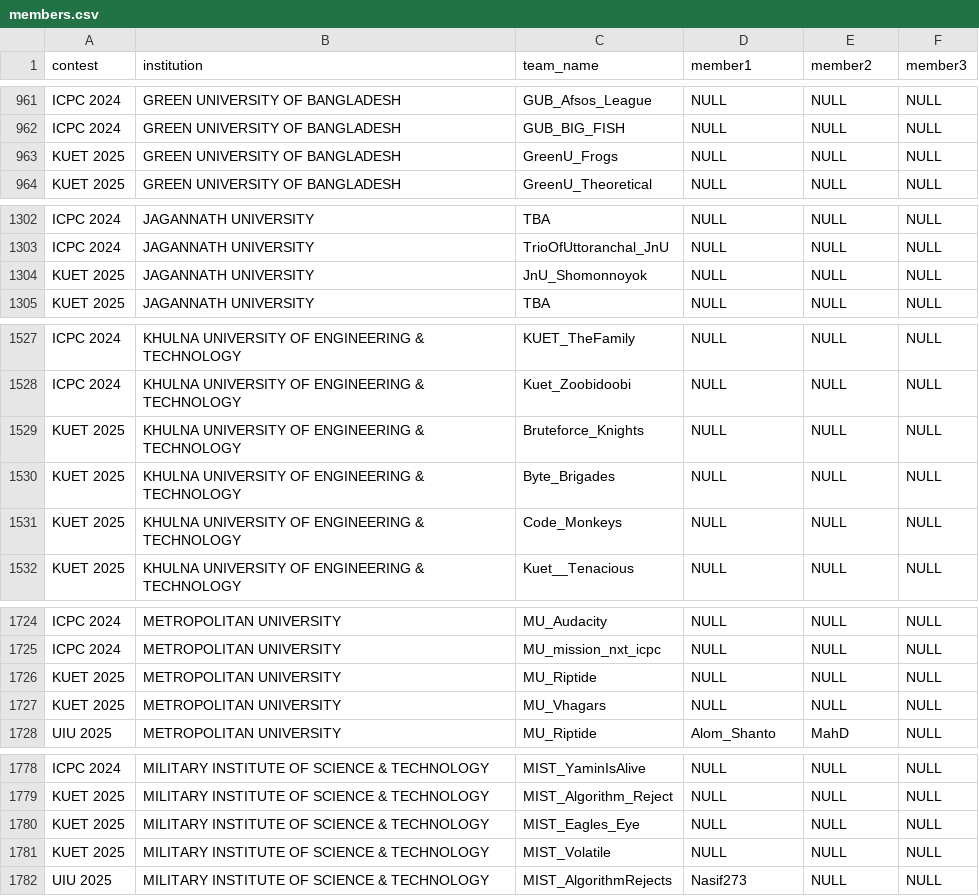
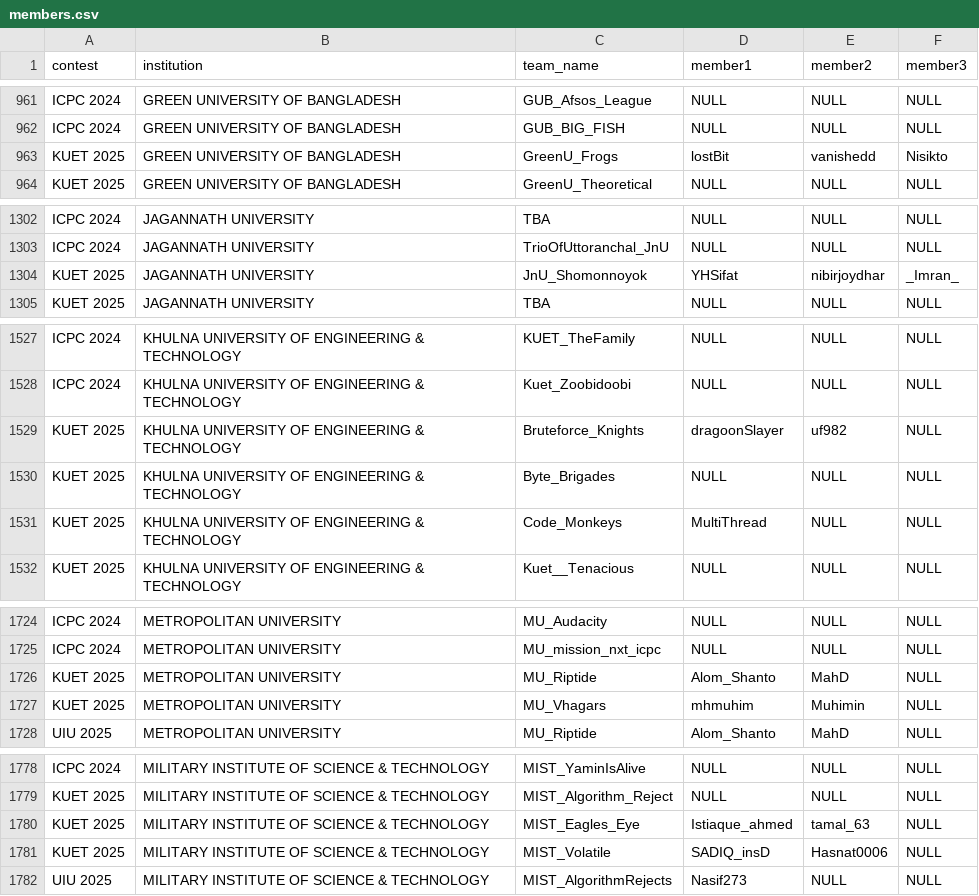
Before and after one commit to infi9itea/Biscuit-Rating, a CSV file: members/data/members.csv, drawn as a sheet; only a part is shown, gaps mark what is left out; the diff covers the shown part only.

```diff
--- a/members/data/members.csv
+++ b/members/data/members.csv
@@ -962,3 +962,3 @@ ICPC 2024,GREEN UNIVERSITY OF BANGLADESH,GUB_Afsos_League,NULL,NULL,NULL
 ICPC 2024,GREEN UNIVERSITY OF BANGLADESH,GUB_BIG_FISH,NULL,NULL,NULL
-KUET 2025,GREEN UNIVERSITY OF BANGLADESH,GreenU_Frogs,NULL,NULL,NULL
+KUET 2025,GREEN UNIVERSITY OF BANGLADESH,GreenU_Frogs,lostBit,vanishedd,Nisikto
 KUET 2025,GREEN UNIVERSITY OF BANGLADESH,GreenU_Theoretical,NULL,NULL,NULL
@@ -1303,3 +1303,3 @@ ICPC 2024,JAGANNATH UNIVERSITY,TBA,NULL,NULL,NULL
 ICPC 2024,JAGANNATH UNIVERSITY,TrioOfUttoranchal_JnU,NULL,NULL,NULL
-KUET 2025,JAGANNATH UNIVERSITY,JnU_Shomonnoyok,NULL,NULL,NULL
+KUET 2025,JAGANNATH UNIVERSITY,JnU_Shomonnoyok,YHSifat,nibirjoydhar,_Imran_
 KUET 2025,JAGANNATH UNIVERSITY,TBA,NULL,NULL,NULL
@@ -1528,5 +1528,5 @@ ICPC 2024,KHULNA UNIVERSITY OF ENGINEERING & TECHNOLOGY,KUET_TheFamily,NULL,NULL
 ICPC 2024,KHULNA UNIVERSITY OF ENGINEERING & TECHNOLOGY,Kuet_Zoobidoobi,NULL,NULL,NULL
-KUET 2025,KHULNA UNIVERSITY OF ENGINEERING & TECHNOLOGY,Bruteforce_Knights,NULL,NULL,NULL
+KUET 2025,KHULNA UNIVERSITY OF ENGINEERING & TECHNOLOGY,Bruteforce_Knights,dragoonSlayer,uf982,NULL
 KUET 2025,KHULNA UNIVERSITY OF ENGINEERING & TECHNOLOGY,Byte_Brigades,NULL,NULL,NULL
-KUET 2025,KHULNA UNIVERSITY OF ENGINEERING & TECHNOLOGY,Code_Monkeys,NULL,NULL,NULL
+KUET 2025,KHULNA UNIVERSITY OF ENGINEERING & TECHNOLOGY,Code_Monkeys,MultiThread,NULL,NULL
 KUET 2025,KHULNA UNIVERSITY OF ENGINEERING & TECHNOLOGY,Kuet__Tenacious,NULL,NULL,NULL
@@ -1725,4 +1725,4 @@ ICPC 2024,METROPOLITAN UNIVERSITY,MU_Audacity,NULL,NULL,NULL
 ICPC 2024,METROPOLITAN UNIVERSITY,MU_mission_nxt_icpc,NULL,NULL,NULL
-KUET 2025,METROPOLITAN UNIVERSITY,MU_Riptide,NULL,NULL,NULL
-KUET 2025,METROPOLITAN UNIVERSITY,MU_Vhagars,NULL,NULL,NULL
+KUET 2025,METROPOLITAN UNIVERSITY,MU_Riptide,Alom_Shanto,MahD,NULL
+KUET 2025,METROPOLITAN UNIVERSITY,MU_Vhagars,mhmuhim,Muhimin,NULL
 UIU 2025,METROPOLITAN UNIVERSITY,MU_Riptide,Alom_Shanto,MahD,NULL
@@ -1779,4 +1779,4 @@ ICPC 2024,MILITARY INSTITUTE OF SCIENCE & TECHNOLOGY,MIST_YaminIsAlive,NULL,NULL
 KUET 2025,MILITARY INSTITUTE OF SCIENCE & TECHNOLOGY,MIST_Algorithm_Reject,NULL,NULL,NULL
-KUET 2025,MILITARY INSTITUTE OF SCIENCE & TECHNOLOGY,MIST_Eagles_Eye,NULL,NULL,NULL
-KUET 2025,MILITARY INSTITUTE OF SCIENCE & TECHNOLOGY,MIST_Volatile,NULL,NULL,NULL
+KUET 2025,MILITARY INSTITUTE OF SCIENCE & TECHNOLOGY,MIST_Eagles_Eye,Istiaque_ahmed,tamal_63,NULL
+KUET 2025,MILITARY INSTITUTE OF SCIENCE & TECHNOLOGY,MIST_Volatile,SADIQ_insD,Hasnat0006,NULL
 UIU 2025,MILITARY INSTITUTE OF SCIENCE & TECHNOLOGY,MIST_AlgorithmRejects,Nasif273,NULL,NULL
```
Also changed, not shown: 80 edited cells elsewhere in this file, contestant_rating/output/ratings.csv, 2 other files.
